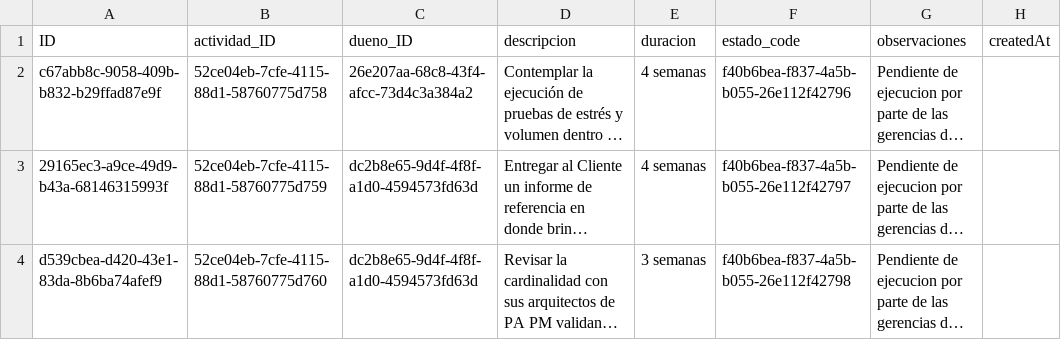
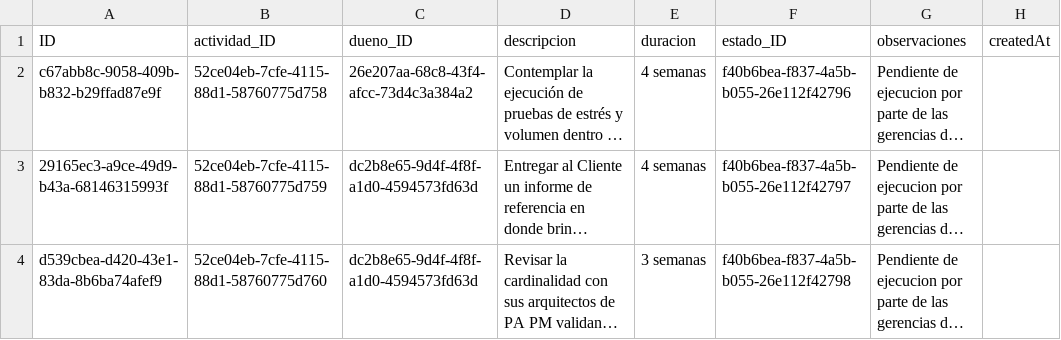
Before and after one commit to Customer-Office-SAP/SICO, a CSV file: db/data/sap.capire.sico-Accion.csv, drawn as a sheet; only a part is shown; long unchanged cells end in …; the diff names each change by its address in the sheet, - before the commit and + after, or states it on an @@ line.

Commit message:
cambio

```diff
--- a/db/data/sap.capire.sico-Accion.csv
+++ b/db/data/sap.capire.sico-Accion.csv
-F1: estado_code
+F1: estado_ID
```
